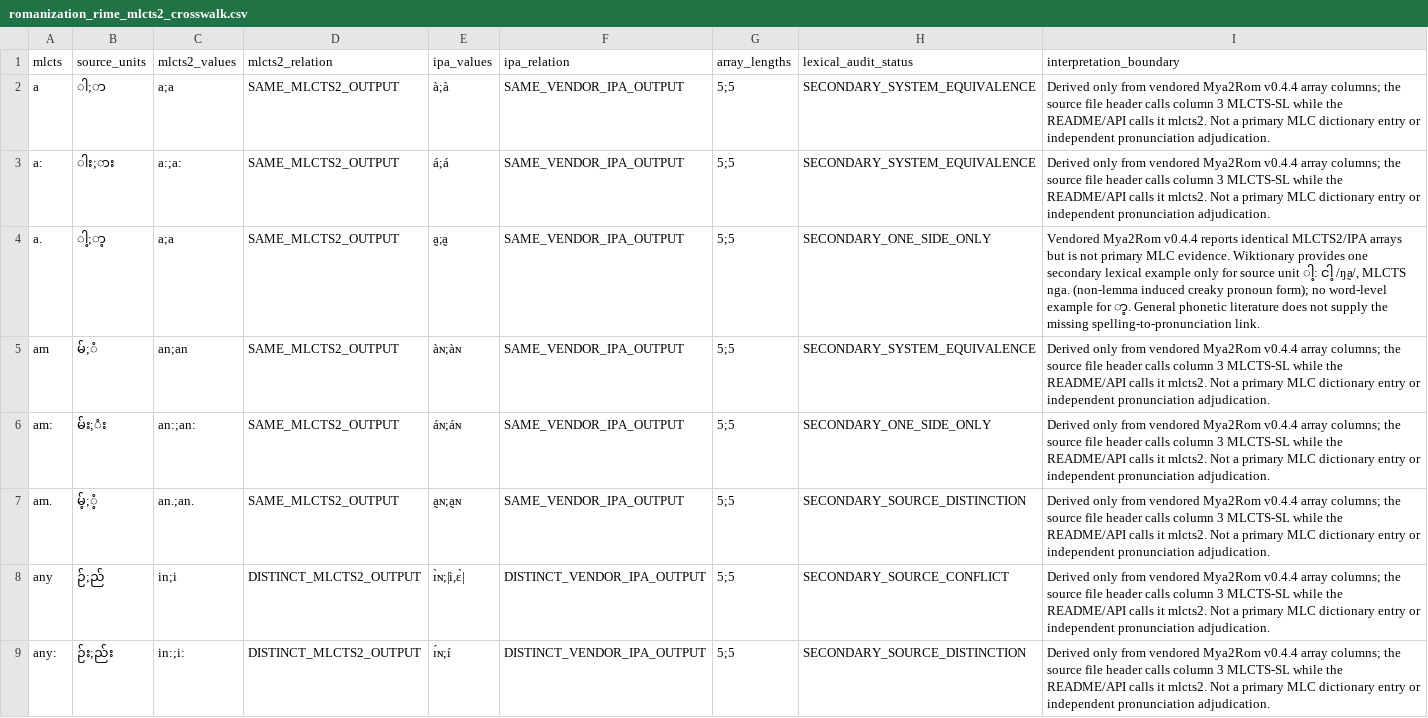
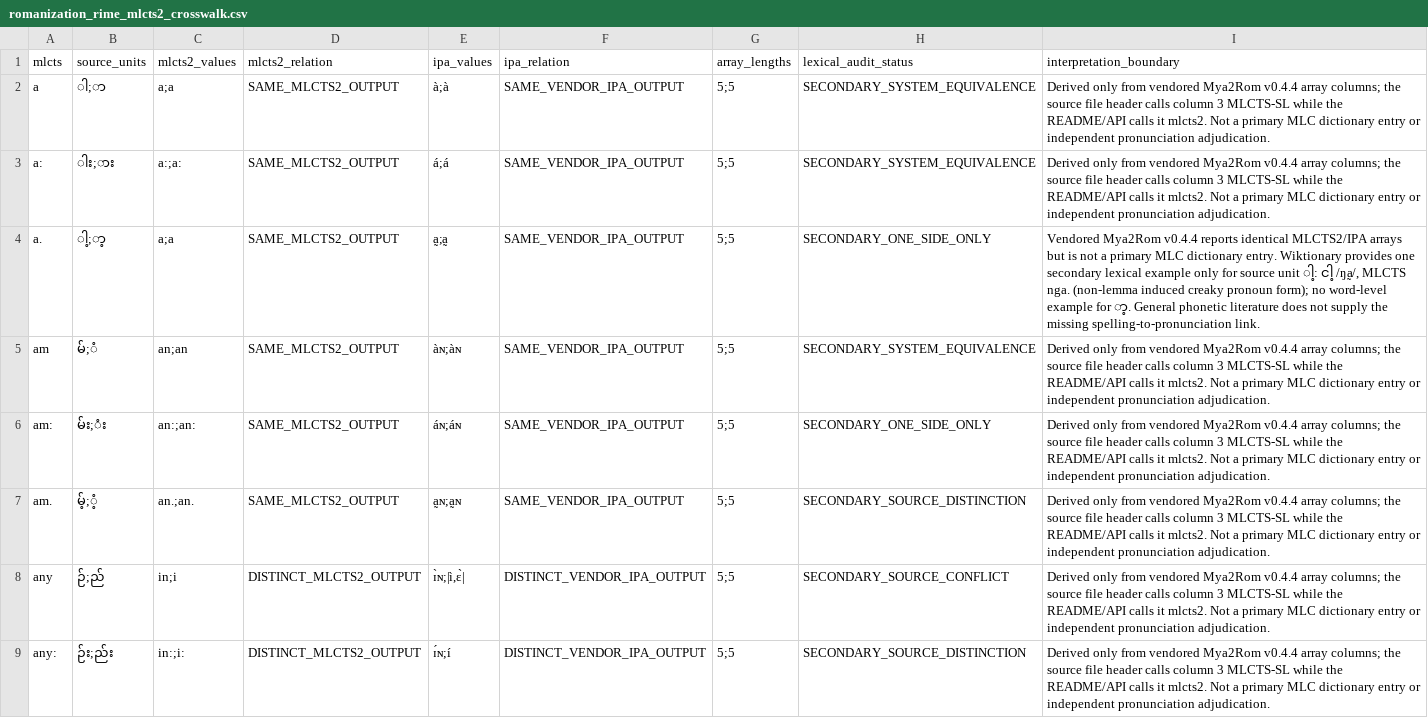
Before and after one commit to ClippyFirst/Burmese-Ukrainian-Phonetic-System-, a CSV file: data/burmese/romanization_rime_mlcts2_crosswalk.csv, drawn as a sheet; only a part is shown.

Commit message:
Fix a. crosswalk acceptance and distribution tests

```diff
--- a/data/burmese/romanization_rime_mlcts2_crosswalk.csv
+++ b/data/burmese/romanization_rime_mlcts2_crosswalk.csv
@@ -3,3 +3,3 @@
 "a:","ါး;ား","a:;a:","SAME_MLCTS2_OUTPUT","á;á","SAME_VENDOR_IPA_OUTPUT","5;5","SECONDARY_SYSTEM_EQUIVALENCE","Derived only from vendored Mya2Rom v0.4.4 array columns; the source file header calls column 3 MLCTS-SL while the README/API calls it mlcts2. Not a primary MLC dictionary entry or independent pronunciation adjudication."
-"a.","ါ့;ာ့","a;a","SAME_MLCTS2_OUTPUT","a̰;a̰","SAME_VENDOR_IPA_OUTPUT","5;5","SECONDARY_ONE_SIDE_ONLY","Vendored Mya2Rom v0.4.4 reports identical MLCTS2/IPA arrays but is not primary MLC evidence. Wiktionary provides one secondary lexical example only for source unit ါ့: ငါ့ /ŋa̰/, MLCTS nga. (non-lemma induced creaky pronoun form); no word-level example for ာ့. General phonetic literature does not supply the missing spelling-to-pronunciation link."
+"a.","ါ့;ာ့","a;a","SAME_MLCTS2_OUTPUT","a̰;a̰","SAME_VENDOR_IPA_OUTPUT","5;5","SECONDARY_ONE_SIDE_ONLY","Vendored Mya2Rom v0.4.4 reports identical MLCTS2/IPA arrays but is not a primary MLC dictionary entry. Wiktionary provides one secondary lexical example only for source unit ါ့: ငါ့ /ŋa̰/, MLCTS nga. (non-lemma induced creaky pronoun form); no word-level example for ာ့. General phonetic literature does not supply the missing spelling-to-pronunciation link."
 "am","မ်;ံ","an;an","SAME_MLCTS2_OUTPUT","àɴ;àɴ","SAME_VENDOR_IPA_OUTPUT","5;5","SECONDARY_SYSTEM_EQUIVALENCE","Derived only from vendored Mya2Rom v0.4.4 array columns; the source file header calls column 3 MLCTS-SL while the README/API calls it mlcts2. Not a primary MLC dictionary entry or independent pronunciation adjudication."
```
